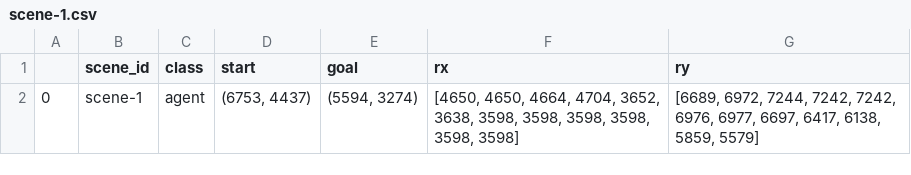
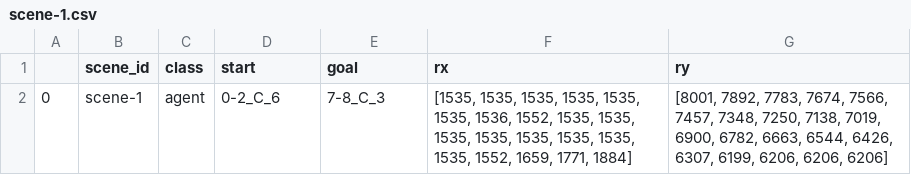
Before and after one commit to danielmtzbarba/carlabev-env, a CSV file: CarlaBEV/assets/scenes/scene-1.csv, drawn as a sheet.

Commit message:
bugfix scene generation

```diff
--- a/CarlaBEV/assets/scenes/scene-1.csv
+++ b/CarlaBEV/assets/scenes/scene-1.csv
@@ -1,2 +1,2 @@
 ,scene_id,class,start,goal,rx,ry
-0,scene-1,agent,"(6753, 4437)","(5594, 3274)","[4650, 4650, 4664, 4704, 3652, 3638, 3598, 3598, 3598, 3598, 3598, 3598]","[6689, 6972, 7244, 7242, 7242, 6976, 6977, 6697, 6417, 6138, 5859, 5579]"
+0,scene-1,agent,0-2_C_6,7-8_C_3,"[1535, 1535, 1535, 1535, 1535, 1535, 1536, 1552, 1535, 1535, 1535, 1535, 1535, 1535, 1535, 1535, 1552, 1659, 1771, 1884]","[8001, 7892, 7783, 7674, 7566, 7457, 7348, 7250, 7138, 7019, 6900, 6782, 6663, 6544, 6426, 6307, 6199, 6206, 6206, 6206]"
```
Also changed, not shown: CarlaBEV/assets/scenes/scene-0.csv, CarlaBEV/assets/scenes/scene-4.csv, 16 other files.
